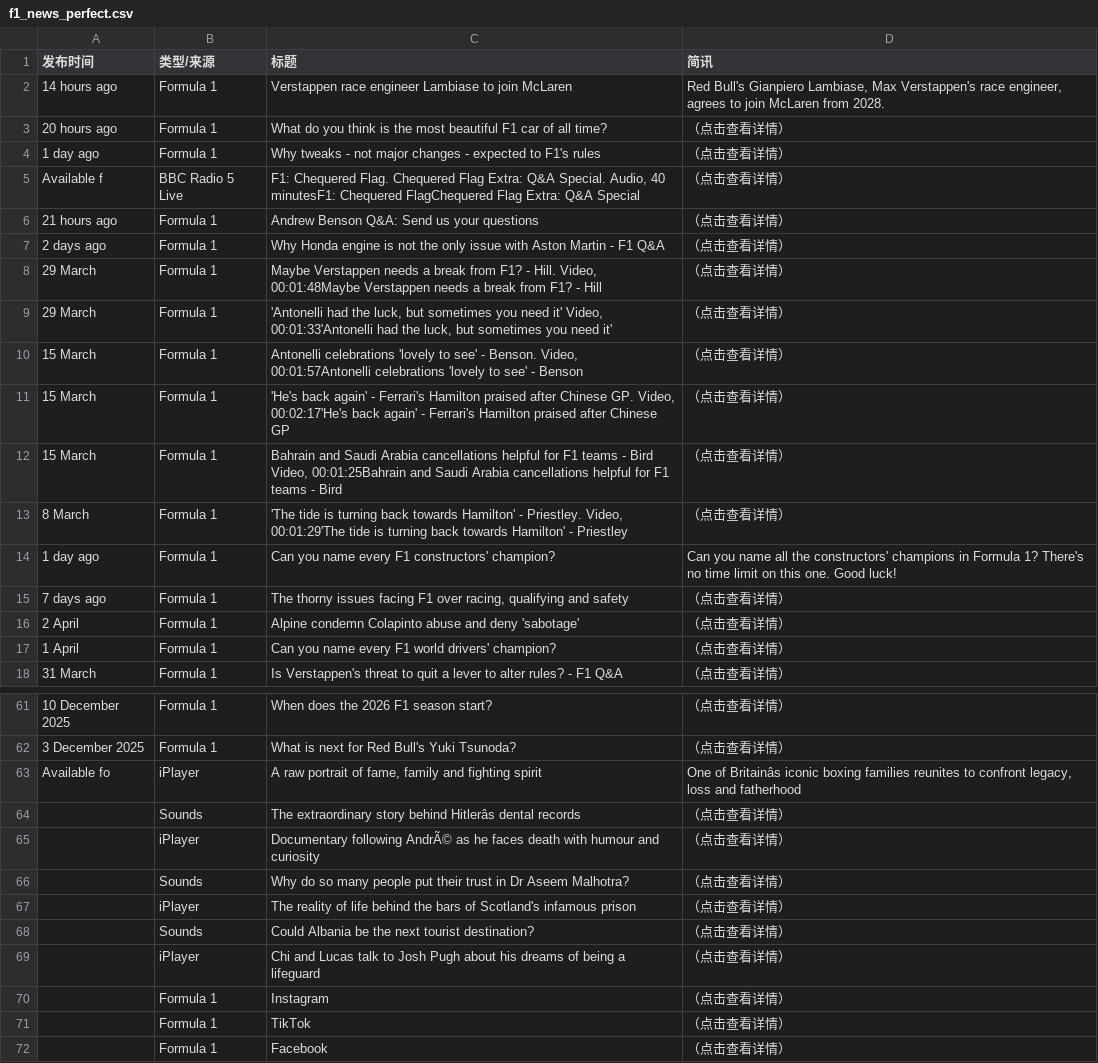
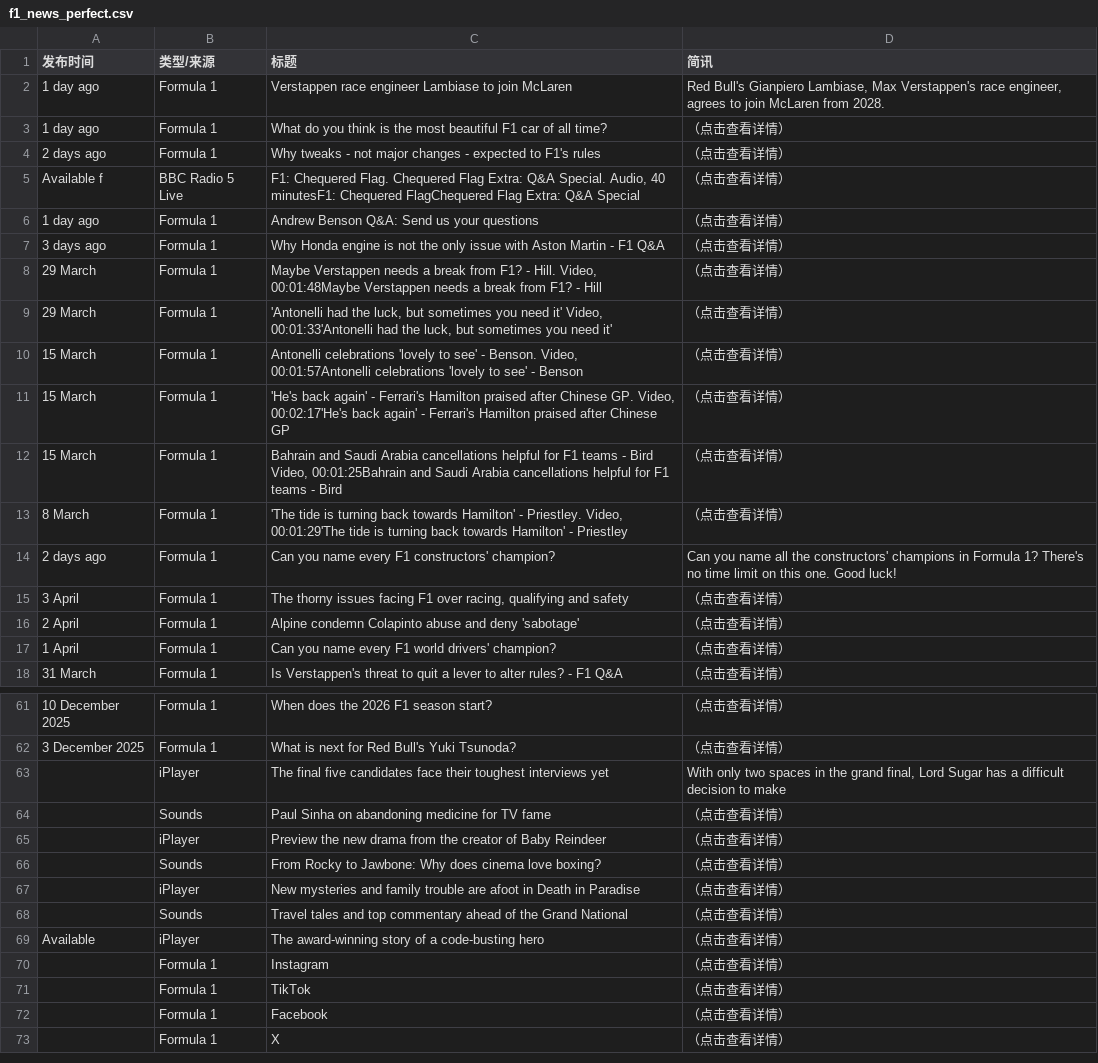
Before and after one commit to 202704948-design/bbc-f1-scraper, a CSV file: f1_news_perfect.csv, drawn as a sheet; only a part is shown, gaps mark what is left out; the shorter side is filled out with more unchanged rows; removed rows and columns are numbered as before the commit, all else as after; the diff names each change by its address in the sheet, - before the commit and + after, or states it on an @@ line.

```diff
--- a/f1_news_perfect.csv
+++ b/f1_news_perfect.csv
-A2 (发布时间): 14 hours ago
+A2 (发布时间): 1 day ago
-A3 (发布时间): 20 hours ago
+A3 (发布时间): 1 day ago
-A4 (发布时间): 1 day ago
+A4 (发布时间): 2 days ago
-A6 (发布时间): 21 hours ago
+A6 (发布时间): 1 day ago
-A7 (发布时间): 2 days ago
+A7 (发布时间): 3 days ago
-A14 (发布时间): 1 day ago
+A14 (发布时间): 2 days ago
-A15 (发布时间): 7 days ago
+A15 (发布时间): 3 April
-row 63: Available fo | iPlayer | A raw portrait of fame, family and fighting spirit | One of Britainâs iconic boxing families reunites to confront legacy, loss and fatherhood
+row 63:  | iPlayer | The final five candidates face their toughest interviews yet | With only two spaces in the grand final, Lord Sugar has a difficult decision to make
-C64 (标题): The extraordinary story behind Hitlerâs dental records
+C64 (标题): Paul Sinha on abandoning medicine for TV fame
-C65 (标题): Documentary following AndrÃ© as he faces death with humour and curiosity
+C65 (标题): Preview the new drama from the creator of Baby Reindeer
-C66 (标题): Why do so many people put their trust in Dr Aseem Malhotra?
+C66 (标题): From Rocky to Jawbone: Why does cinema love boxing?
-C67 (标题): The reality of life behind the bars of Scotland's infamous prison
+C67 (标题): New mysteries and family trouble are afoot in Death in Paradise
-C68 (标题): Could Albania be the next tourist destination?
+C68 (标题): Travel tales and top commentary ahead of the Grand National
-A69 (发布时间): (empty)
+A69 (发布时间): Available
-C69 (标题): Chi and Lucas talk to Josh Pugh about his dreams of being a lifeguard
+C69 (标题): The award-winning story of a code-busting hero
```
